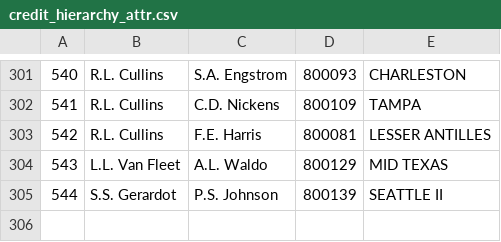
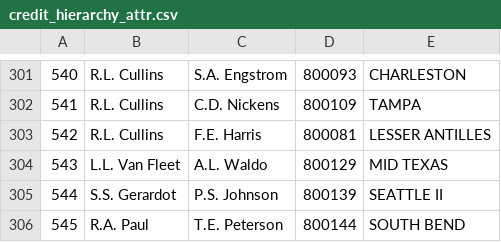
Before and after one commit to sherwin-williams-co/ccn-dev-db, a CSV file: CCNDbCode/Documents/credit_hierarchy_attr.csv, drawn as a sheet; only a part is shown, gaps mark what is left out.

```diff
--- a/CCNDbCode/Documents/credit_hierarchy_attr.csv
+++ b/CCNDbCode/Documents/credit_hierarchy_attr.csv
@@ -305 +305,2 @@
 544,S.S. Gerardot,P.S. Johnson,800139,SEATTLE II
+545,R.A. Paul,T.E. Peterson,800144,SOUTH BEND
```
Also changed, not shown: CCNDbCode/Documents/credit_hierarchy.csv.
